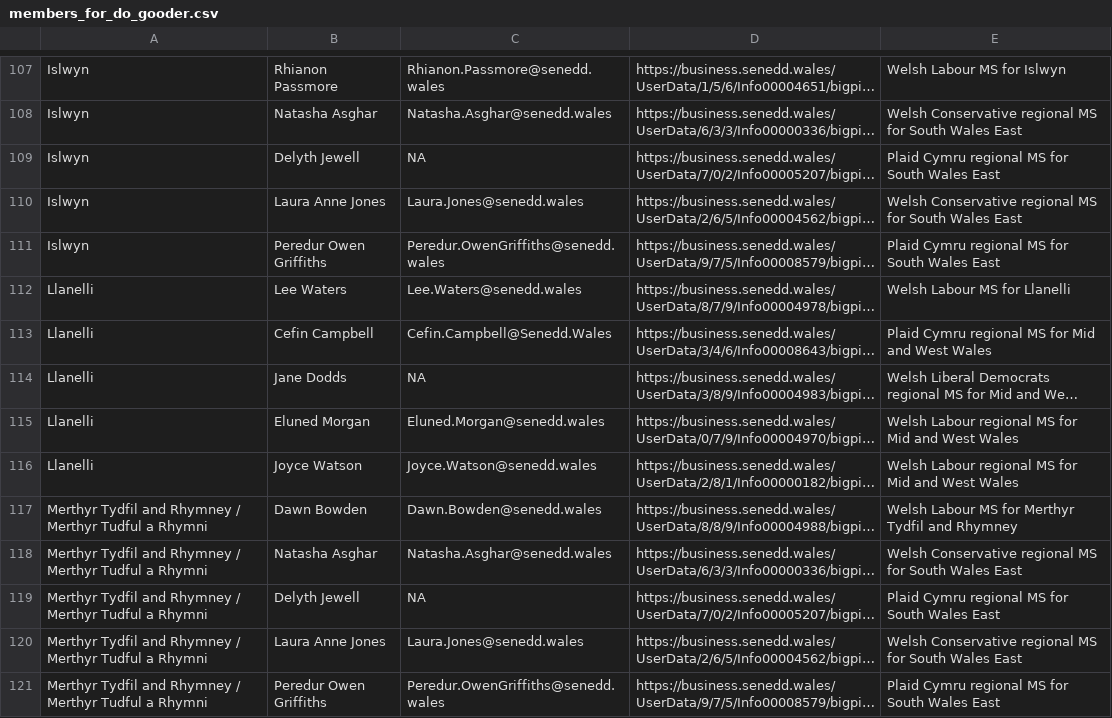
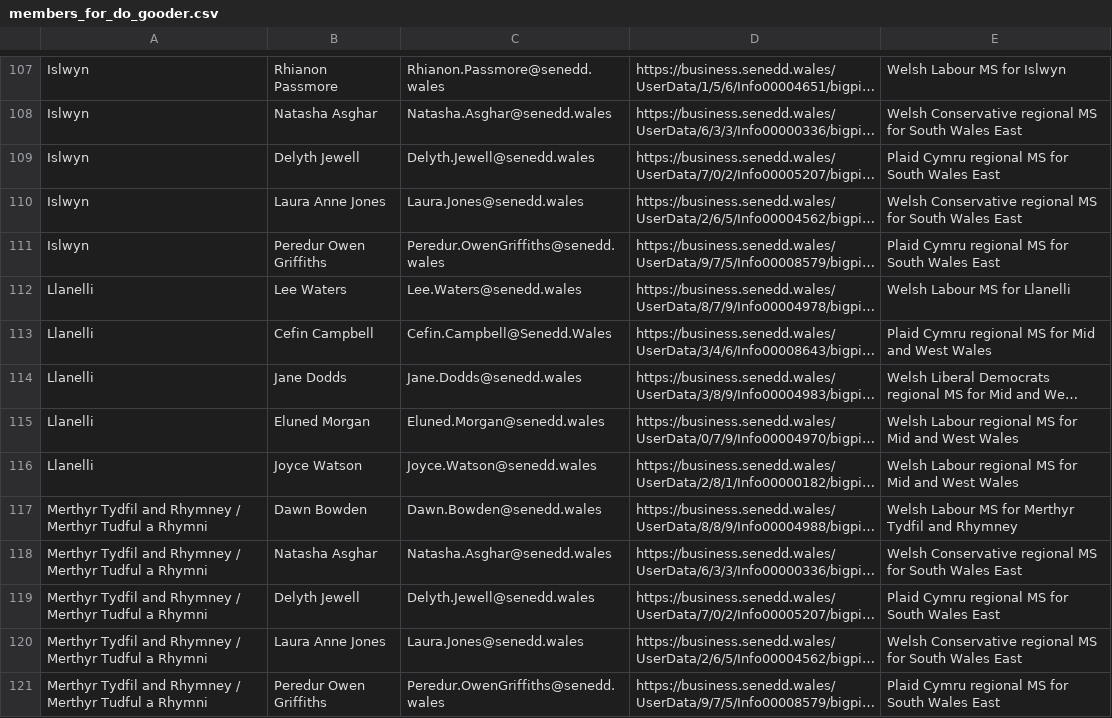
Before and after one commit to stupidpupil/senedd_scraper, a CSV file: members_for_do_gooder.csv, drawn as a sheet; only a part is shown, gaps mark what is left out; long unchanged cells end in …; the diff covers the shown part only; the diff names each change by its address in the sheet, - before the commit and + after, or states it on an @@ line.

```diff
--- a/members_for_do_gooder.csv
+++ b/members_for_do_gooder.csv
-C109: NA
+C109: Delyth.Jewell@senedd.wales
-C114: NA
+C114: Jane.Dodds@senedd.wales
-C119: NA
+C119: Delyth.Jewell@senedd.wales
```
Also changed, not shown: 18 edited cells elsewhere in this file, interests.csv, registers_by_senedd_id/4983.csv, 2 other files.
